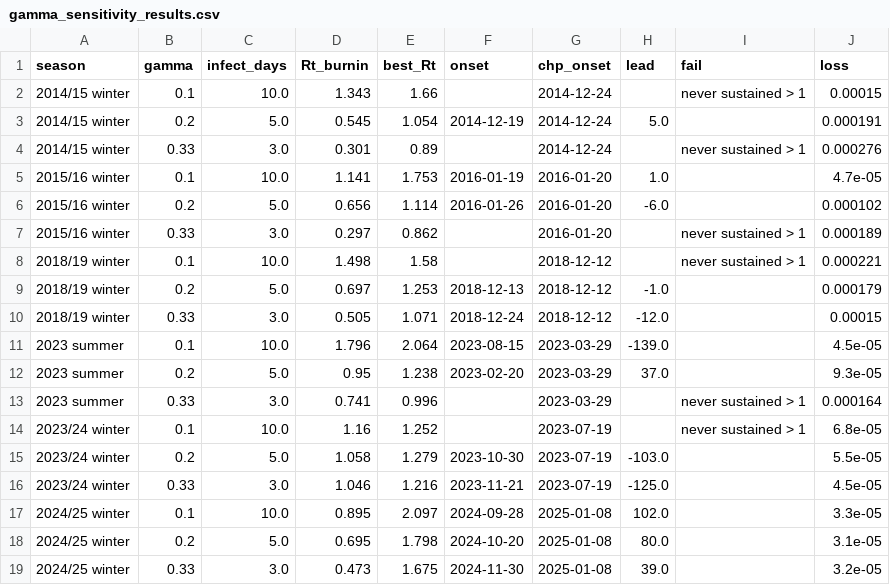
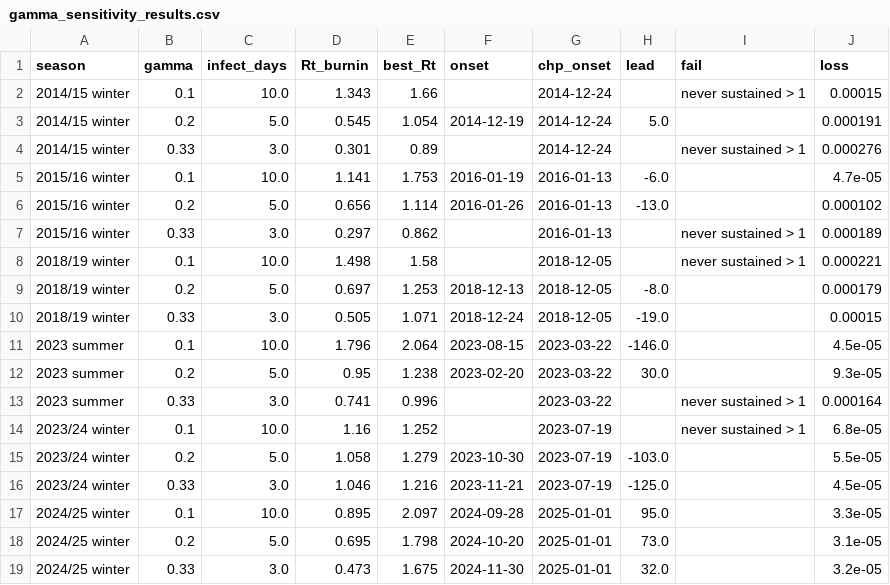
Before and after one commit to thomasshuaiyuan/pinn-early-warning, a CSV file: gamma_sensitivity_results.csv, drawn as a sheet.

```diff
--- a/gamma_sensitivity_results.csv
+++ b/gamma_sensitivity_results.csv
@@ -4,11 +4,11 @@ season,gamma,infect_days,Rt_burnin,best_Rt,onset,chp_onset,lead,fail,loss
 2014/15 winter,0.33,3.0,0.301,0.89,,2014-12-24,,never sustained > 1,0.000276
-2015/16 winter,0.1,10.0,1.141,1.753,2016-01-19,2016-01-20,1.0,,4.7e-05
-2015/16 winter,0.2,5.0,0.656,1.114,2016-01-26,2016-01-20,-6.0,,0.000102
-2015/16 winter,0.33,3.0,0.297,0.862,,2016-01-20,,never sustained > 1,0.000189
-2018/19 winter,0.1,10.0,1.498,1.58,,2018-12-12,,never sustained > 1,0.000221
-2018/19 winter,0.2,5.0,0.697,1.253,2018-12-13,2018-12-12,-1.0,,0.000179
-2018/19 winter,0.33,3.0,0.505,1.071,2018-12-24,2018-12-12,-12.0,,0.00015
-2023 summer,0.1,10.0,1.796,2.064,2023-08-15,2023-03-29,-139.0,,4.5e-05
-2023 summer,0.2,5.0,0.95,1.238,2023-02-20,2023-03-29,37.0,,9.3e-05
-2023 summer,0.33,3.0,0.741,0.996,,2023-03-29,,never sustained > 1,0.000164
+2015/16 winter,0.1,10.0,1.141,1.753,2016-01-19,2016-01-13,-6.0,,4.7e-05
+2015/16 winter,0.2,5.0,0.656,1.114,2016-01-26,2016-01-13,-13.0,,0.000102
+2015/16 winter,0.33,3.0,0.297,0.862,,2016-01-13,,never sustained > 1,0.000189
+2018/19 winter,0.1,10.0,1.498,1.58,,2018-12-05,,never sustained > 1,0.000221
+2018/19 winter,0.2,5.0,0.697,1.253,2018-12-13,2018-12-05,-8.0,,0.000179
+2018/19 winter,0.33,3.0,0.505,1.071,2018-12-24,2018-12-05,-19.0,,0.00015
+2023 summer,0.1,10.0,1.796,2.064,2023-08-15,2023-03-22,-146.0,,4.5e-05
+2023 summer,0.2,5.0,0.95,1.238,2023-02-20,2023-03-22,30.0,,9.3e-05
+2023 summer,0.33,3.0,0.741,0.996,,2023-03-22,,never sustained > 1,0.000164
 2023/24 winter,0.1,10.0,1.16,1.252,,2023-07-19,,never sustained > 1,6.8e-05
@@ -16,4 +16,4 @@ season,gamma,infect_days,Rt_burnin,best_Rt,onset,chp_onset,lead,fail,loss
 2023/24 winter,0.33,3.0,1.046,1.216,2023-11-21,2023-07-19,-125.0,,4.5e-05
-2024/25 winter,0.1,10.0,0.895,2.097,2024-09-28,2025-01-08,102.0,,3.3e-05
-2024/25 winter,0.2,5.0,0.695,1.798,2024-10-20,2025-01-08,80.0,,3.1e-05
-2024/25 winter,0.33,3.0,0.473,1.675,2024-11-30,2025-01-08,39.0,,3.2e-05
+2024/25 winter,0.1,10.0,0.895,2.097,2024-09-28,2025-01-01,95.0,,3.3e-05
+2024/25 winter,0.2,5.0,0.695,1.798,2024-10-20,2025-01-01,73.0,,3.1e-05
+2024/25 winter,0.33,3.0,0.473,1.675,2024-11-30,2025-01-01,32.0,,3.2e-05
```
Also changed, not shown: snr_analysis_results.csv, supplementary_table_S2_preonset.csv, 12 other files.
